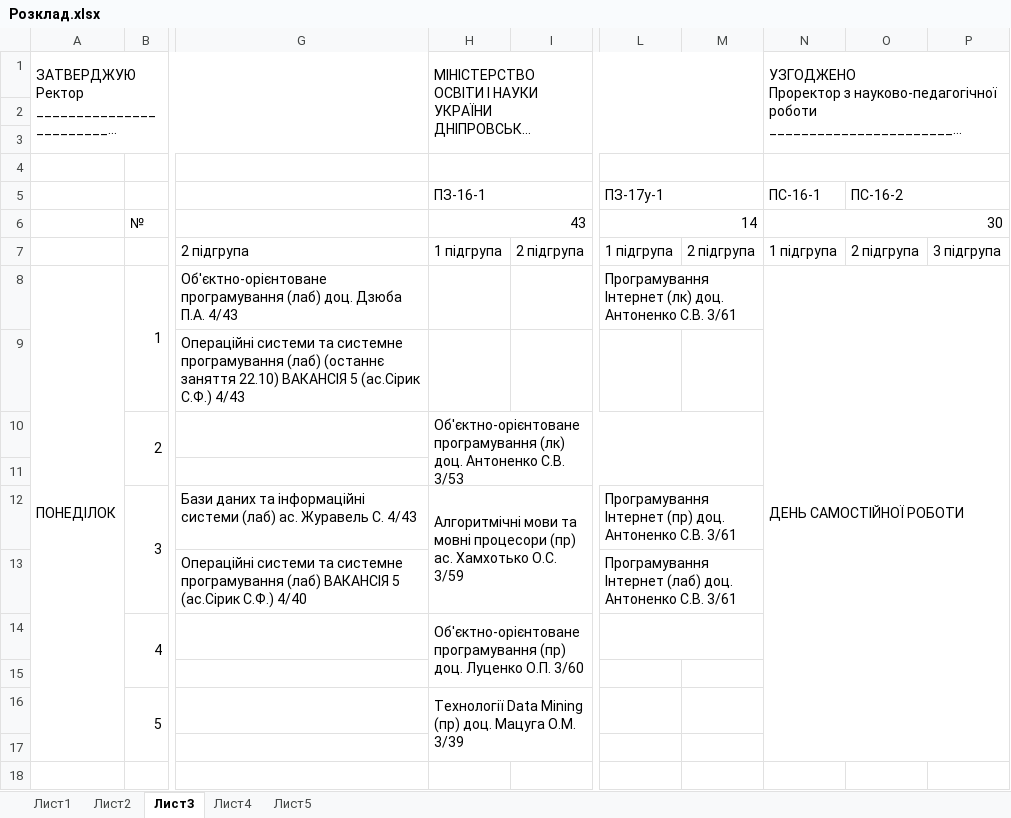
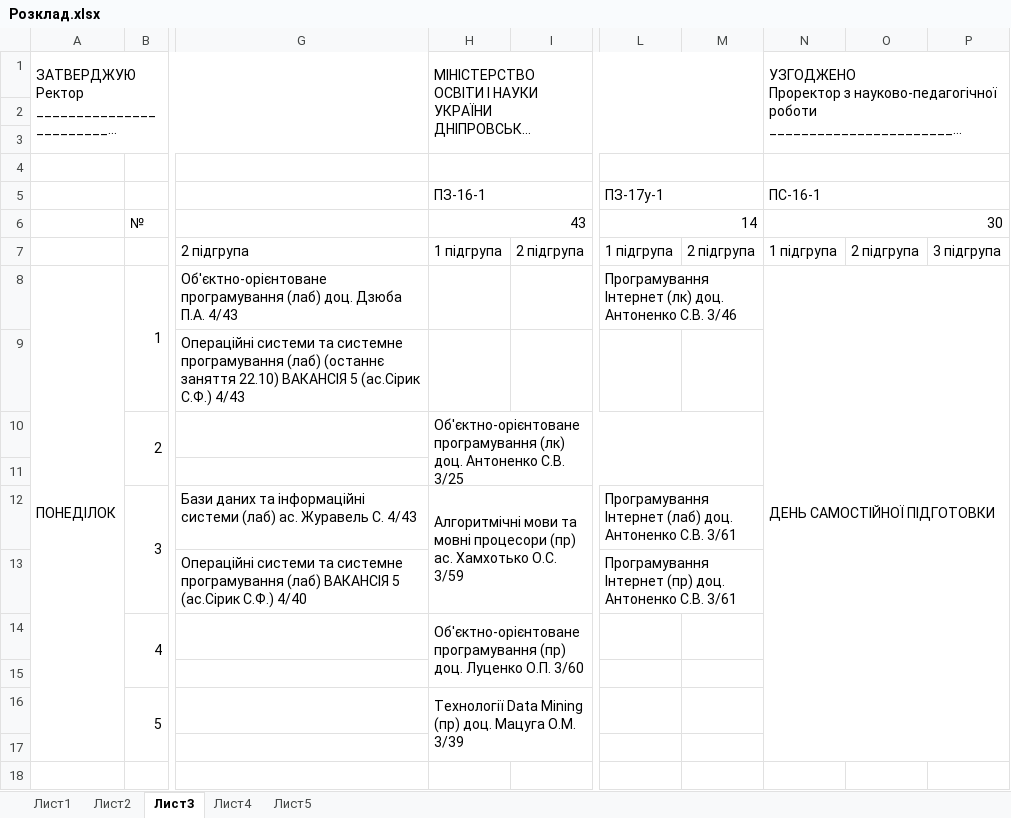
Before and after one commit to PZ-18m/term-1, an Excel workbook: Розклад.xlsx, sheet Лист3, drawn as a sheet; only a part is shown, gaps mark what is left out; long unchanged cells end in …; values as stored, in another font and other column widths than the file's, no cell formats; conditional formats not drawn; removed rows and columns are numbered as before the commit, all else as after; the diff covers the shown part only; the diff names each change by its address in the sheet, - before the commit and + after, or states it on an @@ line.

```diff
--- a/Розклад.xlsx (sheet Лист3)
+++ b/Розклад.xlsx (sheet Лист3)
+N5:P5 merged
-O5: ПС-16-2
+O5: (empty)
-O5:P5 merged
-L8: …Антоненко С.В. 3/61
+L8: …Антоненко С.В. 3/46
-N8: ДЕНЬ САМОСТІЙНОЇ РОБОТИ
+N8: ДЕНЬ САМОСТІЙНОЇ ПІДГОТОВКИ
-H10: …Антоненко С.В. 3/53
+H10: …Антоненко С.В. 3/25
-L12: Програмування Інтернет (пр) доц. Антоненко…
+L12: Програмування Інтернет (лаб) доц. Антоненко…
-L13: Програмування Інтернет (лаб) доц. Антоненко…
+L13: Програмування Інтернет (пр) доц. Антоненко…
-L14:M14 merged
```
Also changed, not shown: 1 added row, 1 removed row, 19 edited cells and merged cells elsewhere in this sheet, sheet Лист1, sheet Лист5, sheet Лист2, sheet Лист4, cell formats.
